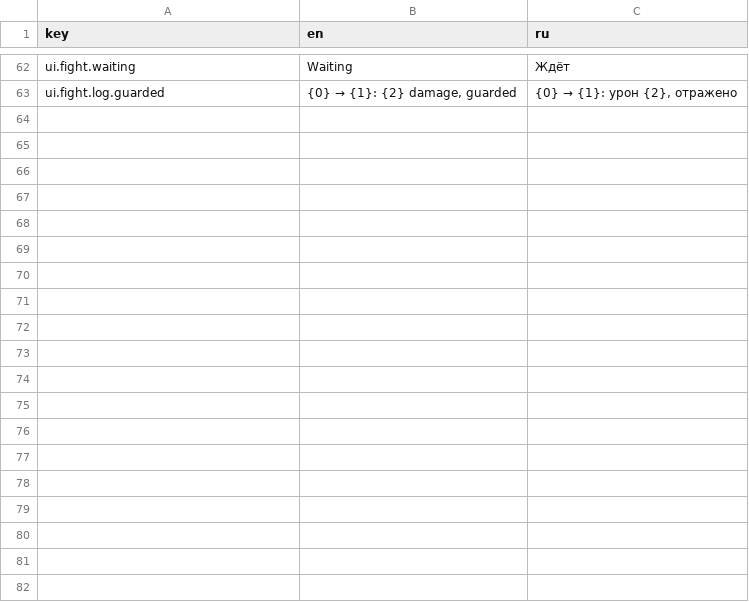
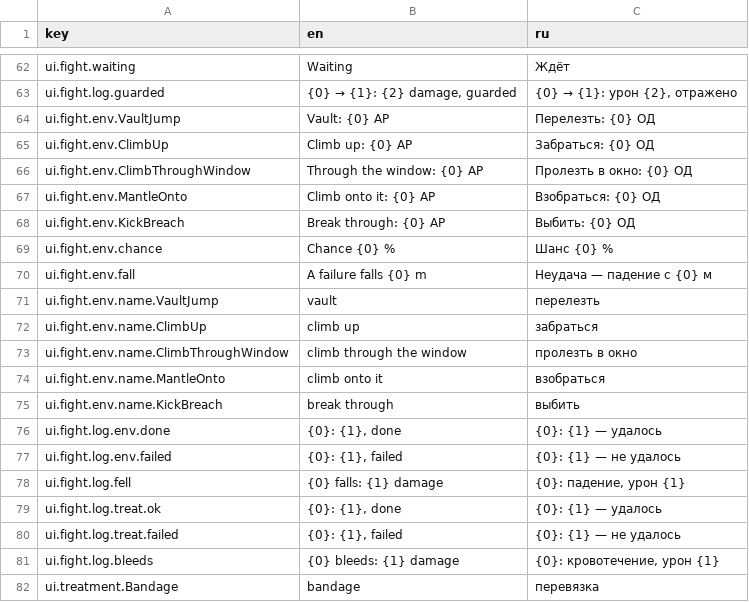
Before and after one commit to fargust16/game-dev, a CSV file: unity/Assets/Resources/Localization/ui.csv, drawn as a sheet; only a part is shown, gaps mark what is left out; the diff covers the shown part only; the diff names each change by its address in the sheet, - before the commit and + after, or states it on an @@ line.

```diff
--- a/unity/Assets/Resources/Localization/ui.csv
+++ b/unity/Assets/Resources/Localization/ui.csv
+row 64: ui.fight.env.VaultJump | Vault: {0} AP | Перелезть: {0} ОД
+row 65: ui.fight.env.ClimbUp | Climb up: {0} AP | Забраться: {0} ОД
+row 66: ui.fight.env.ClimbThroughWindow | Through the window: {0} AP | Пролезть в окно: {0} ОД
+row 67: ui.fight.env.MantleOnto | Climb onto it: {0} AP | Взобраться: {0} ОД
+row 68: ui.fight.env.KickBreach | Break through: {0} AP | Выбить: {0} ОД
+row 69: ui.fight.env.chance | Chance {0} % | Шанс {0} %
+row 70: ui.fight.env.fall | A failure falls {0} m | Неудача — падение с {0} м
+row 71: ui.fight.env.name.VaultJump | vault | перелезть
+row 72: ui.fight.env.name.ClimbUp | climb up | забраться
+row 73: ui.fight.env.name.ClimbThroughWindow | climb through the window | пролезть в окно
+row 74: ui.fight.env.name.MantleOnto | climb onto it | взобраться
+row 75: ui.fight.env.name.KickBreach | break through | выбить
+row 76: ui.fight.log.env.done | {0}: {1}, done | {0}: {1} — удалось
+row 77: ui.fight.log.env.failed | {0}: {1}, failed | {0}: {1} — не удалось
+row 78: ui.fight.log.fell | {0} falls: {1} damage | {0}: падение, урон {1}
+row 79: ui.fight.log.treat.ok | {0}: {1}, done | {0}: {1} — удалось
+row 80: ui.fight.log.treat.failed | {0}: {1}, failed | {0}: {1} — не удалось
+row 81: ui.fight.log.bleeds | {0} bleeds: {1} damage | {0}: кровотечение, урон {1}
+row 82: ui.treatment.Bandage | bandage | перевязка
```
Also changed, not shown: 10 added rows and 2 edited cells elsewhere in this file, 33 other files.
